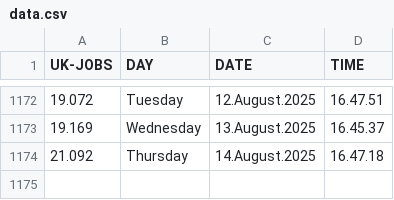
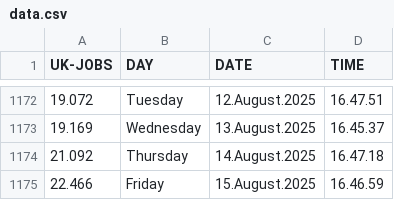
Before and after one commit to J0hn-B/bash_scraper, a CSV file: data.csv, drawn as a sheet; only a part is shown, gaps mark what is left out; the diff names each change by its address in the sheet, - before the commit and + after, or states it on an @@ line.

```diff
--- a/data.csv
+++ b/data.csv
+row 1175: 22.466 | Friday | 15.August.2025 | 16.46.59
```
